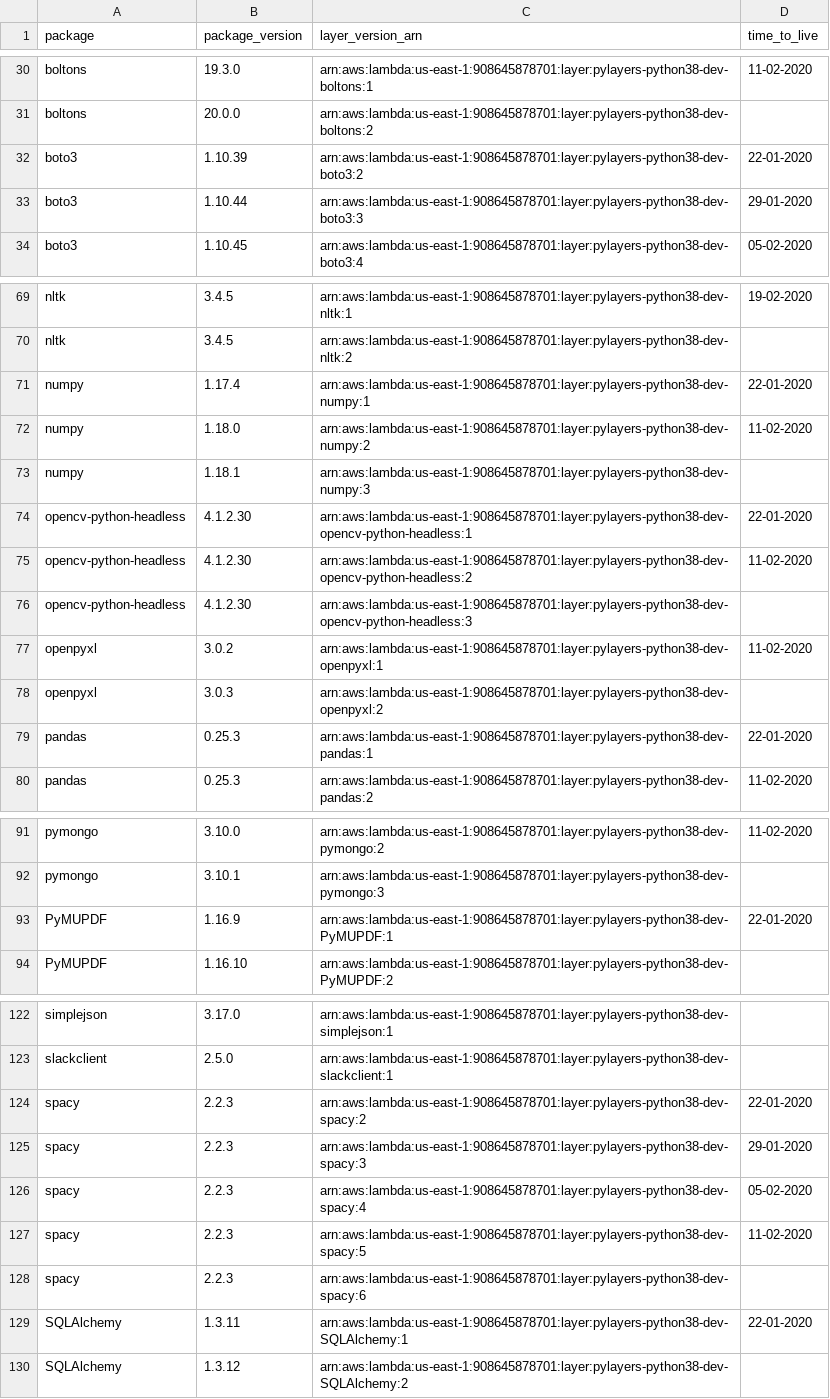
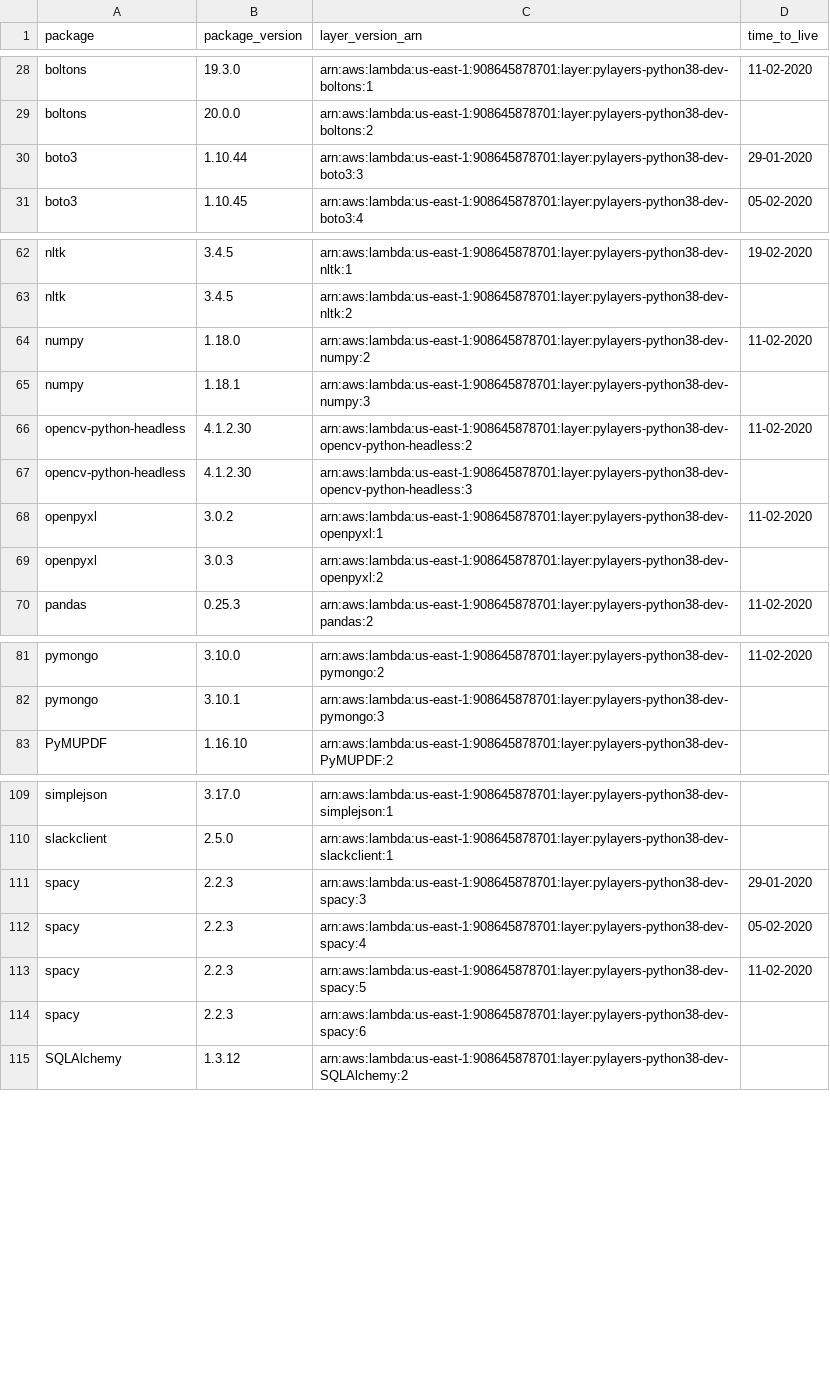
Before and after one commit to keithrozario/Klayers-dev, a CSV file: deployments/python3.8/arns/us-east-1.csv, drawn as a sheet; only a part is shown, gaps mark what is left out; removed rows and columns are numbered as before the commit, all else as after; the diff covers the shown part only; the diff names each change by its address in the sheet, - before the commit and + after, or states it on an @@ line.

```diff
--- a/deployments/python3.8/arns/us-east-1.csv
+++ b/deployments/python3.8/arns/us-east-1.csv
-row 32: boto3 | 1.10.39 | arn:aws:lambda:us-east-1:908645878701:layer:pylayers-python38-dev-boto3:2 | 22-01-2020
-row 71: numpy | 1.17.4 | arn:aws:lambda:us-east-1:908645878701:layer:pylayers-python38-dev-numpy:1 | 22-01-2020
-row 74: opencv-python-headless | 4.1.2.30 | arn:aws:lambda:us-east-1:908645878701:layer:pylayers-python38-dev-opencv-python-headless:1 | 22-01-2020
-row 79: pandas | 0.25.3 | arn:aws:lambda:us-east-1:908645878701:layer:pylayers-python38-dev-pandas:1 | 22-01-2020
-row 93: PyMUPDF | 1.16.9 | arn:aws:lambda:us-east-1:908645878701:layer:pylayers-python38-dev-PyMUPDF:1 | 22-01-2020
-row 124: spacy | 2.2.3 | arn:aws:lambda:us-east-1:908645878701:layer:pylayers-python38-dev-spacy:2 | 22-01-2020
-row 129: SQLAlchemy | 1.3.11 | arn:aws:lambda:us-east-1:908645878701:layer:pylayers-python38-dev-SQLAlchemy:1 | 22-01-2020
```
Also changed, not shown: 1 added row, 10 removed rows and 1 edited cell elsewhere in this file, deployments/python3.8/arns/us-west-2.csv, 1 other file.
